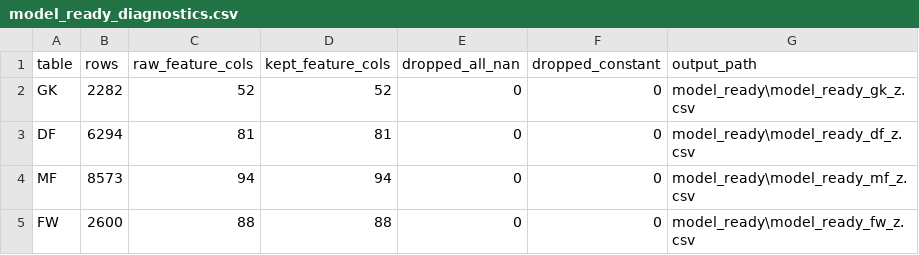
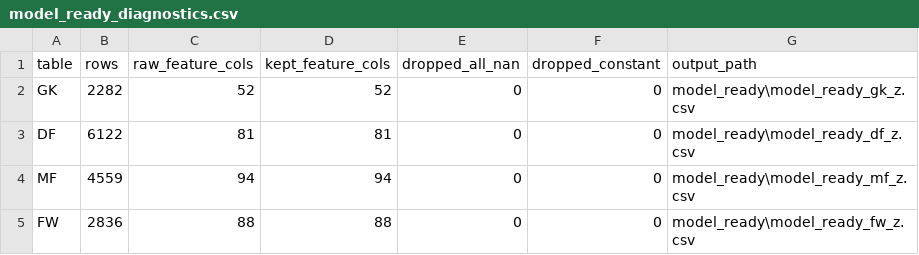
Before and after one commit to mazy-kz/Pet-projects, a CSV file: moneyball-like/data/model_ready/model_ready_diagnostics.csv, drawn as a sheet.

Commit message:
model b

```diff
--- a/moneyball-like/data/model_ready/model_ready_diagnostics.csv
+++ b/moneyball-like/data/model_ready/model_ready_diagnostics.csv
@@ -2,4 +2,4 @@ table,rows,raw_feature_cols,kept_feature_cols,dropped_all_nan,dropped_constant,o
 GK,2282,52,52,0,0,model_ready\model_ready_gk_z.csv
-DF,6294,81,81,0,0,model_ready\model_ready_df_z.csv
-MF,8573,94,94,0,0,model_ready\model_ready_mf_z.csv
-FW,2600,88,88,0,0,model_ready\model_ready_fw_z.csv
+DF,6122,81,81,0,0,model_ready\model_ready_df_z.csv
+MF,4559,94,94,0,0,model_ready\model_ready_mf_z.csv
+FW,2836,88,88,0,0,model_ready\model_ready_fw_z.csv
```
Also changed, not shown: 21 other files.
